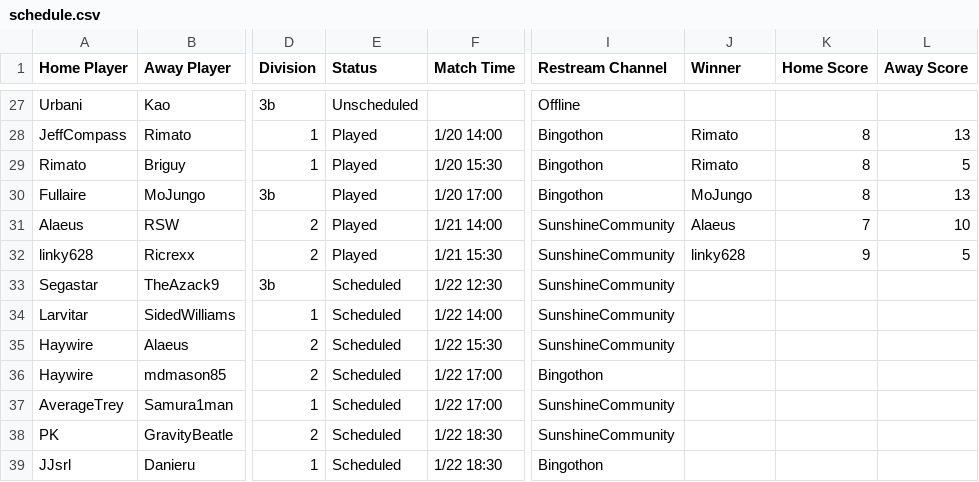
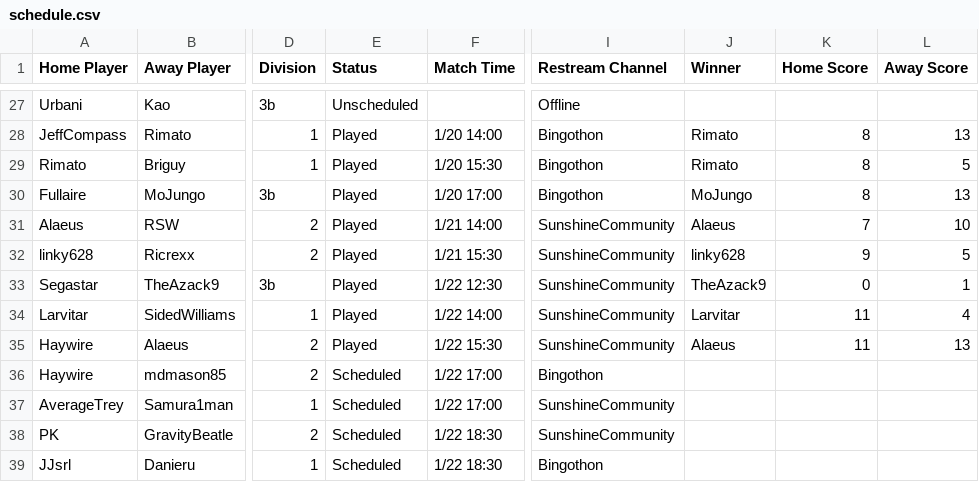
Before and after one commit to Lego6245/sms.bingo, a CSV file: schedule.csv, drawn as a sheet; only a part is shown, gaps mark what is left out; the diff names each change by its address in the sheet, - before the commit and + after, or states it on an @@ line.

Commit message:
Updating Schedule

```diff
--- a/schedule.csv
+++ b/schedule.csv
-E33:E35 (Status): Scheduled
+E33:E35 (Status): Played
-J33 (Winner): (empty)
+J33 (Winner): TheAzack9
-K33 (Home Score): (empty)
+K33 (Home Score): 0
-L33 (Away Score): (empty)
+L33 (Away Score): 1
-J34 (Winner): (empty)
+J34 (Winner): Larvitar
-K34:K35 (Home Score): (empty)
+K34:K35 (Home Score): 11
-L34 (Away Score): (empty)
+L34 (Away Score): 4
-J35 (Winner): (empty)
+J35 (Winner): Alaeus
-L35 (Away Score): (empty)
+L35 (Away Score): 13
```
